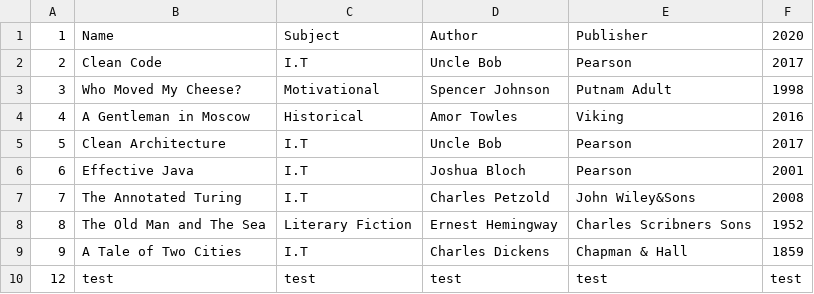
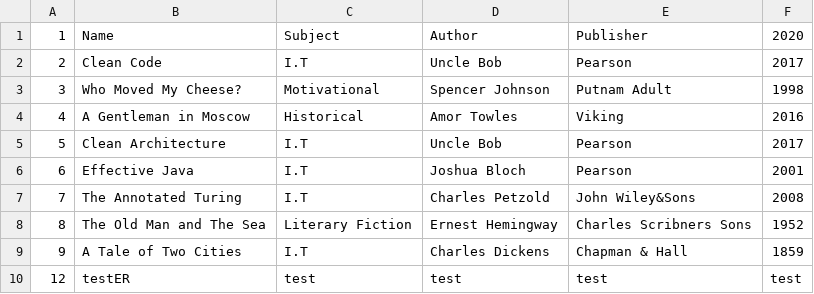
Before and after one commit to MamounH/InMemoryServletWebProject, a CSV file: src/main/resources/bookDetails.csv, drawn as a sheet.

Commit message:
BookDao Update

```diff
--- a/src/main/resources/bookDetails.csv
+++ b/src/main/resources/bookDetails.csv
@@ -9,2 +9,2 @@
 9,A Tale of Two Cities,I.T,Charles Dickens,Chapman & Hall,1859
-12,test,test,test,test,test
+12,testER,test,test,test,test
```
Also changed, not shown: 4 other files.
